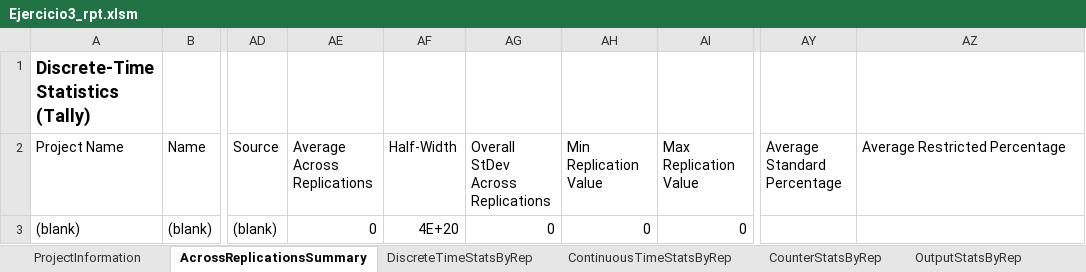
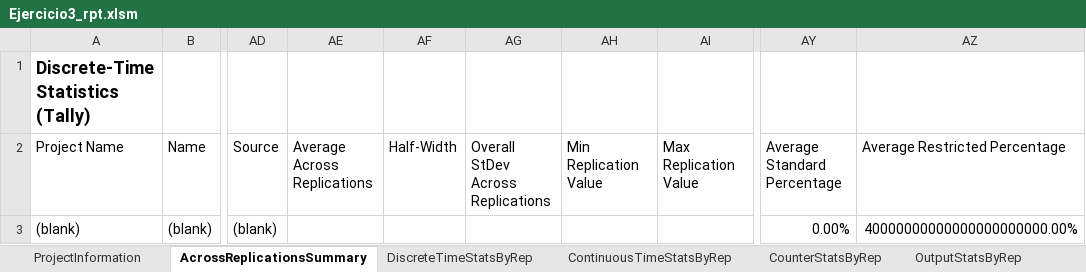
Before and after one commit to d4sTr0wk/2-cuatri, an Excel workbook: MSS/Modelado mio/Arena/Clase 2/Ejercicio3_rpt.xlsm, sheet AcrossReplicationsSummary, drawn as a sheet; only a part is shown, gaps mark what is left out; values as stored, in another font and other column widths than the file's, no borders; conditional formats not drawn; the diff names each change by its address in the sheet, - before the commit and + after, or states it on an @@ line.

```diff
--- a/MSS/Modelado mio/Arena/Clase 2/Ejercicio3_rpt.xlsm (sheet AcrossReplicationsSummary)
+++ b/MSS/Modelado mio/Arena/Clase 2/Ejercicio3_rpt.xlsm (sheet AcrossReplicationsSummary)
-AE3: 0
+AE3: (empty)
-AF3: 4E+20
+AF3: (empty)
-AG3: 0
+AG3: (empty)
-AH3: 0
+AH3: (empty)
-AI3: 0
+AI3: (empty)
-AY3: (empty)
+AY3: 0.00%
-AZ3: (empty)
+AZ3: 40000000000000000000000.00%
```
Also changed, not shown: sheet DiscreteTimeStatsByRep, sheet FrequencyStatsByRep, sheet OutputStatsByRep, sheet ContinuousTimeStatsByRep, sheet ProjectInformation, sheet CounterStatsByRep, MSS/Modelado mio/Arena/Clase 3/Ejercicio_rpt.xlsm, 13 other files.
